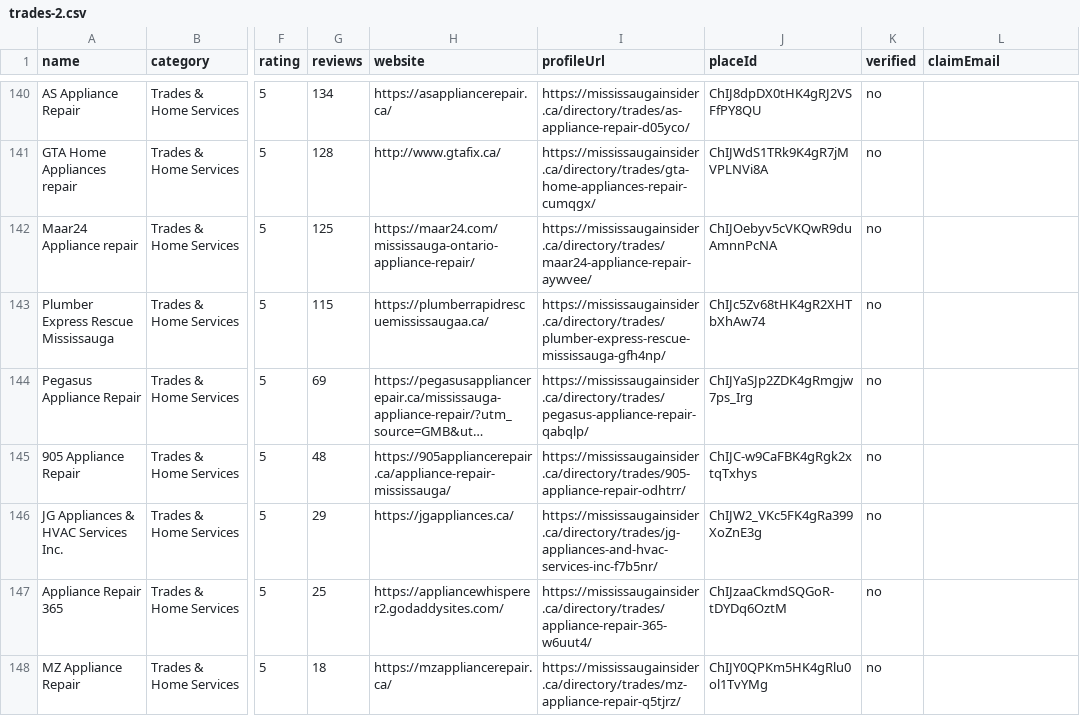
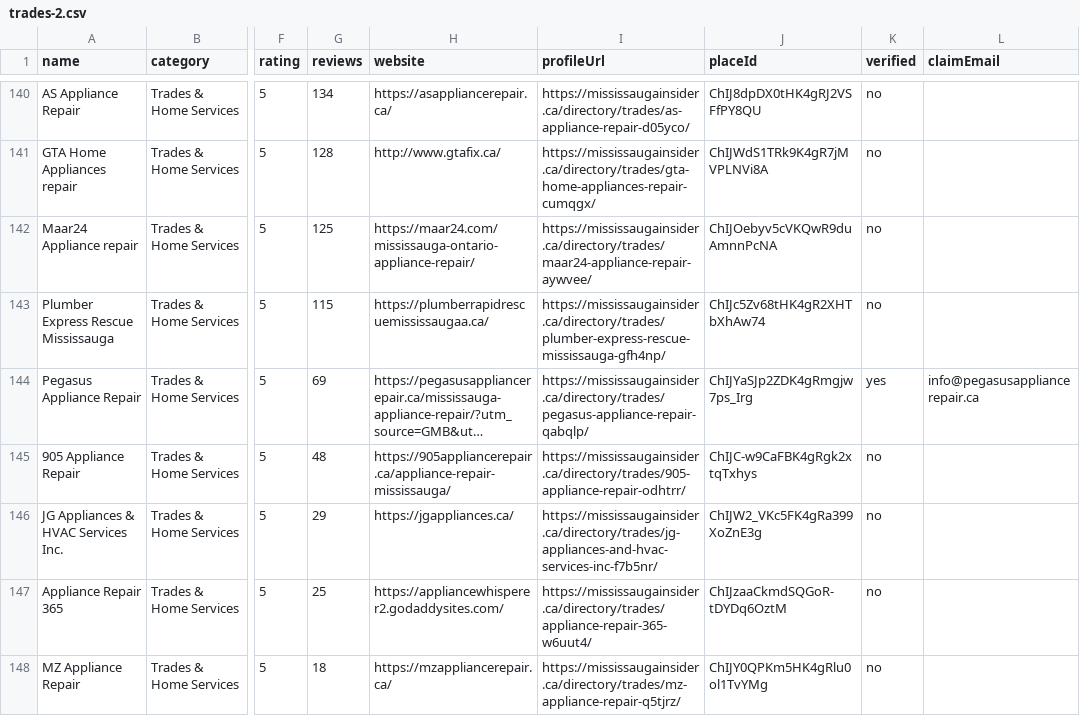
Before and after one commit to Davidr2025/tech-that-pays-comfyui, a CSV file: site/exports/by-category/trades-2.csv, drawn as a sheet; only a part is shown, gaps mark what is left out; long unchanged cells end in …; the diff names each change by its address in the sheet, - before the commit and + after, or states it on an @@ line.

```diff
--- a/site/exports/by-category/trades-2.csv
+++ b/site/exports/by-category/trades-2.csv
-K144 (verified): no
+K144 (verified): yes
-L144 (claimEmail): (empty)
+L144 (claimEmail): info@pegasusappliancerepair.ca
```
Also changed, not shown: site/exports/businesses.csv, site/exports/by-category/trades-3.csv, 5 other files.
